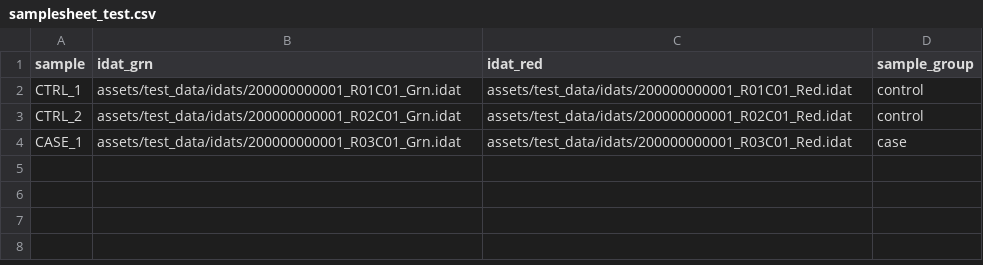
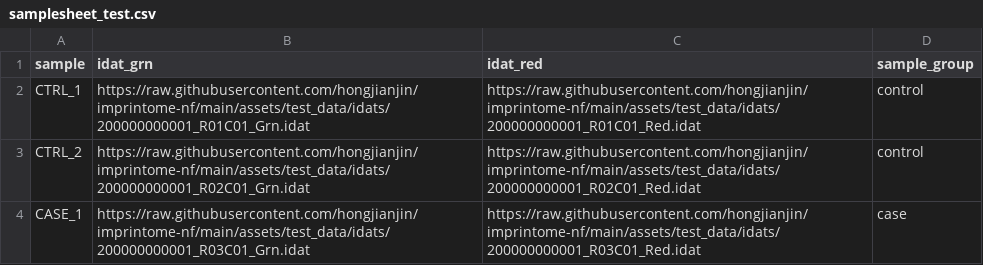
Before and after one commit to hongjianjin/imprintome-nf, a CSV file: assets/test_data/samplesheet_test.csv, drawn as a sheet.

Commit message:
Use raw GitHub URLs in the test samplesheet
The placeholder IDATs were listed with relative paths, which only resolved
when the pipeline was launched from its own folder. With raw URLs,
'nextflow run hongjianjin/imprintome-nf -profile test -stub' works from any
directory.

```diff
--- a/assets/test_data/samplesheet_test.csv
+++ b/assets/test_data/samplesheet_test.csv
@@ -1,4 +1,4 @@
 sample,idat_grn,idat_red,sample_group
-CTRL_1,assets/test_data/idats/200000000001_R01C01_Grn.idat,assets/test_data/idats/200000000001_R01C01_Red.idat,control
-CTRL_2,assets/test_data/idats/200000000001_R02C01_Grn.idat,assets/test_data/idats/200000000001_R02C01_Red.idat,control
-CASE_1,assets/test_data/idats/200000000001_R03C01_Grn.idat,assets/test_data/idats/200000000001_R03C01_Red.idat,case
+CTRL_1,https://raw.githubusercontent.com/hongjianjin/imprintome-nf/main/assets/test_data/idats/200000000001_R01C01_Grn.idat,https://raw.githubusercontent.com/hongjianjin/imprintome-nf/main/assets/test_data/idats/200000000001_R01C01_Red.idat,control
+CTRL_2,https://raw.githubusercontent.com/hongjianjin/imprintome-nf/main/assets/test_data/idats/200000000001_R02C01_Grn.idat,https://raw.githubusercontent.com/hongjianjin/imprintome-nf/main/assets/test_data/idats/200000000001_R02C01_Red.idat,control
+CASE_1,https://raw.githubusercontent.com/hongjianjin/imprintome-nf/main/assets/test_data/idats/200000000001_R03C01_Grn.idat,https://raw.githubusercontent.com/hongjianjin/imprintome-nf/main/assets/test_data/idats/200000000001_R03C01_Red.idat,case
```
Also changed, not shown: 2 other files.
